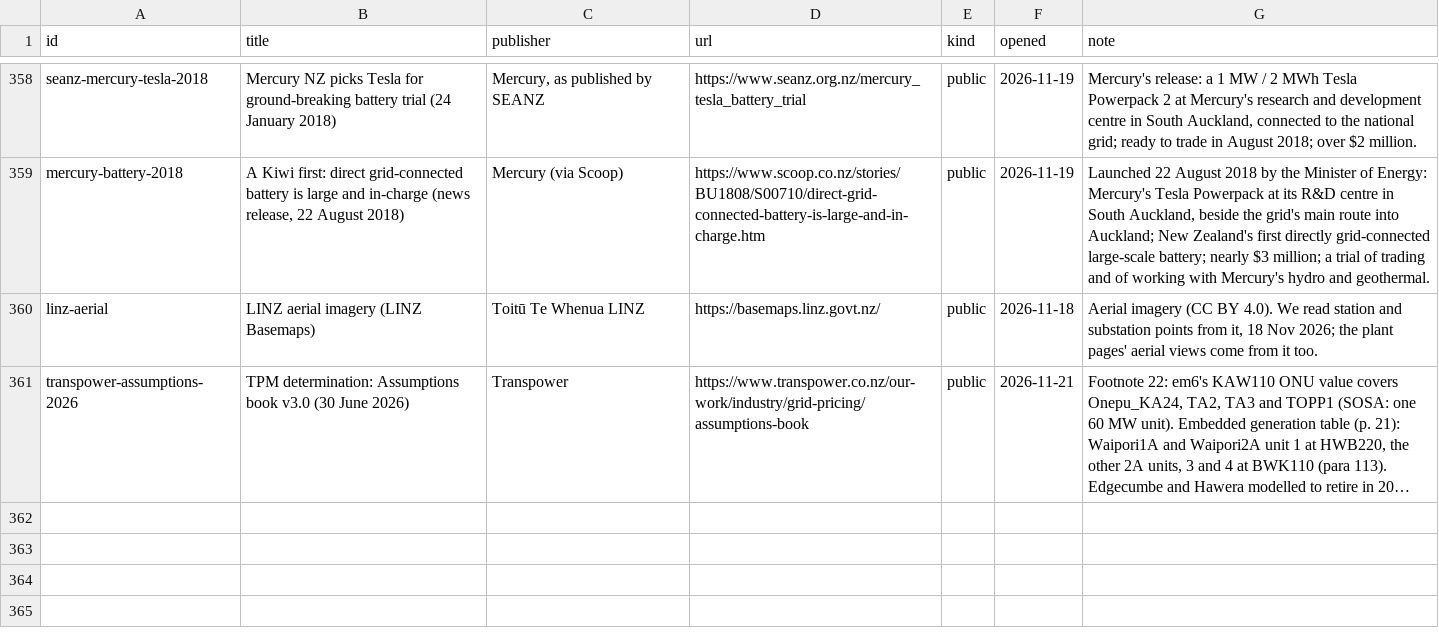
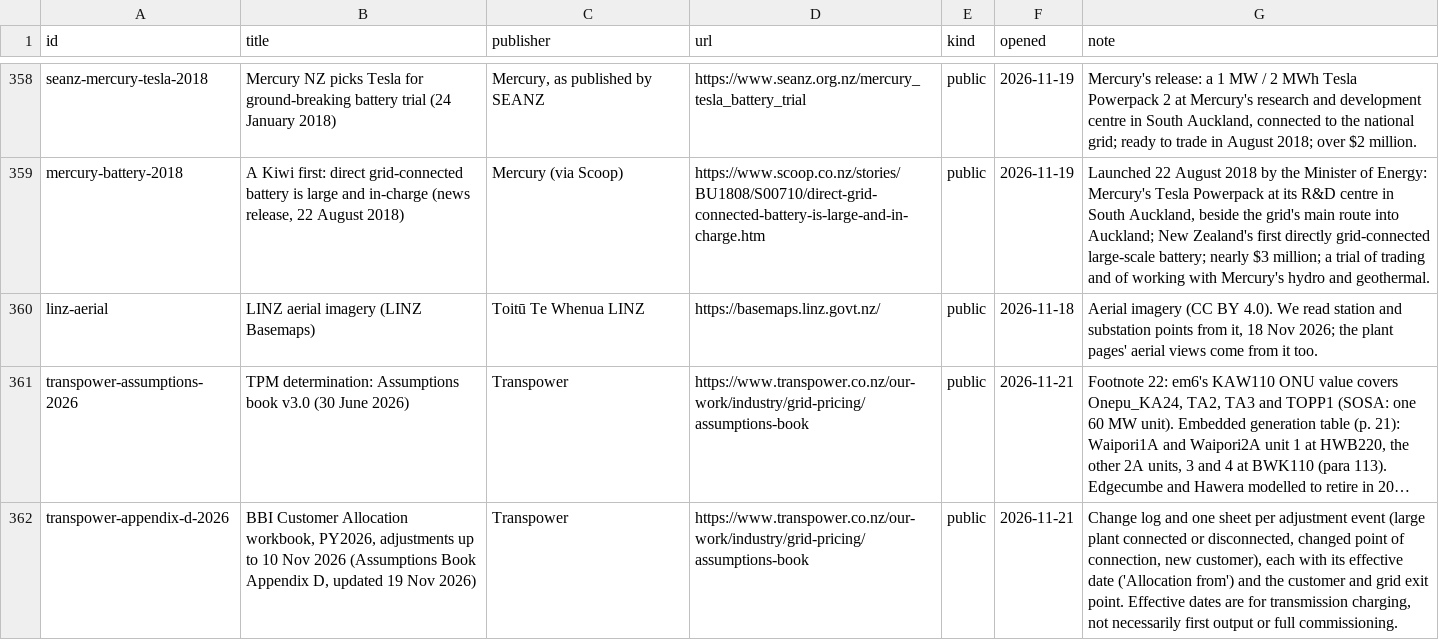
Before and after one commit to elenz-nz/elenz, a CSV file: facilities/plant_sources.csv, drawn as a sheet; only a part is shown, gaps mark what is left out; long unchanged cells end in …; the diff names each change by its address in the sheet, - before the commit and + after, or states it on an @@ line.

```diff
--- a/facilities/plant_sources.csv
+++ b/facilities/plant_sources.csv
+row 362: transpower-appendix-d-2026 | BBI Customer Allocation workbook, PY2026, adjustments up to 10 Nov 2026 (Assumptions Book Appendix D, updated 19 Nov 2026) | Transpower | https://www.transpower.co.nz/our-work/industry/grid-pricing/assumptions-book | public | 2026-11-21 | Change log and one sheet per adjustment event (large plant connected or disconnected, changed point of connection, new customer), each with its effective date ('Allocation from') and the customer and grid exit point. Effective dates are for transmission charging, not necessarily first output or full commissioning.
```
Also changed, not shown: facilities/station_leads.csv, 25 other files.
